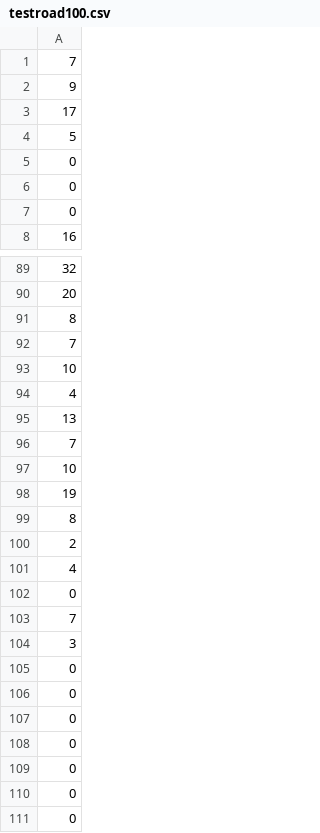
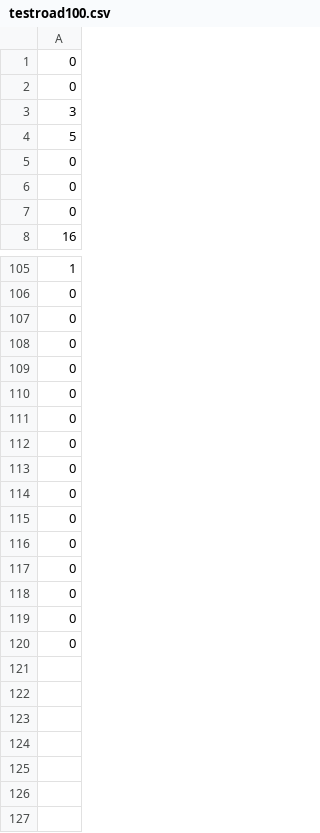
Before and after one commit to KANGKANGABC/HCC_2019, a CSV file: HCC2019/testroad100.csv, drawn as a sheet; only a part is shown, gaps mark what is left out; the shorter side is filled out with more unchanged rows; the diff covers the shown part only.

```diff
--- a/HCC2019/testroad100.csv
+++ b/HCC2019/testroad100.csv
@@ -1,4 +1,4 @@
-7
-9
-17
+0
+0
+3
 5
@@ -89,18 +105,2 @@
-32
-20
-8
-7
-10
-4
-13
-7
-10
-19
-8
-2
-4
-0
-7
-3
-0
+1
 0
```
Also changed, not shown: 33 added rows, 22 removed rows, 40 moved rows and 5 edited cells elsewhere in this file, HCC2019/testcross100.csv, HCC2019/testcross200.csv, 6 other files.
